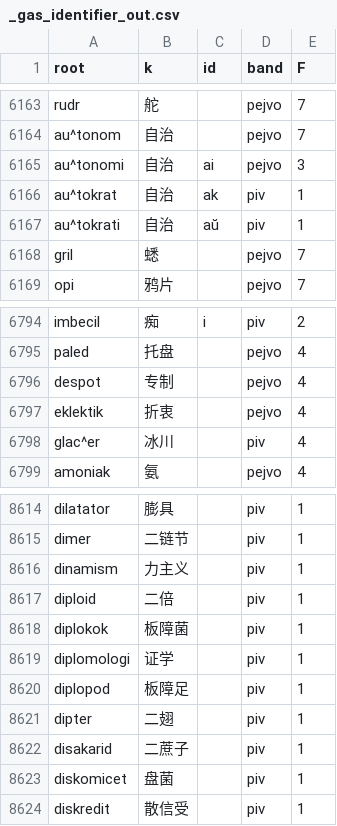
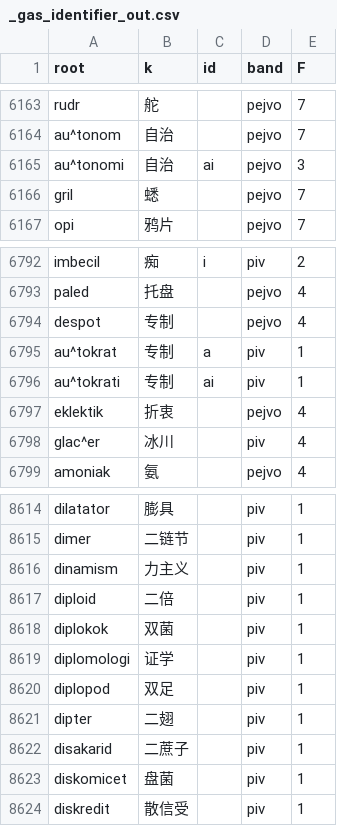
Before and after one commit to Takatakatake/kanji_assign, a CSV file: _gas_identifier_out.csv, drawn as a sheet; only a part is shown, gaps mark what is left out.

```diff
--- a/_gas_identifier_out.csv
+++ b/_gas_identifier_out.csv
@@ -6165,4 +6165,2 @@
 "au^tonomi","自治","ai","pejvo","3"
-"au^tokrat","自治","ak","piv","1"
-"au^tokrati","自治","aŭ","piv","1"
 "gril","蟋","","pejvo","7"
@@ -6796,2 +6794,4 @@
 "despot","专制","","pejvo","4"
+"au^tokrat","专制","a","piv","1"
+"au^tokrati","专制","ai","piv","1"
 "eklektik","折衷","","pejvo","4"
@@ -8617,5 +8617,5 @@
 "diploid","二倍","","piv","1"
-"diplokok","板障菌","","piv","1"
+"diplokok","双菌","","piv","1"
 "diplomologi","证学","","piv","1"
-"diplopod","板障足","","piv","1"
+"diplopod","双足","","piv","1"
 "dipter","二翅","","piv","1"
```
Also changed, not shown: _homonym.tsv, _homonym_disp.tsv, 11 other files.
